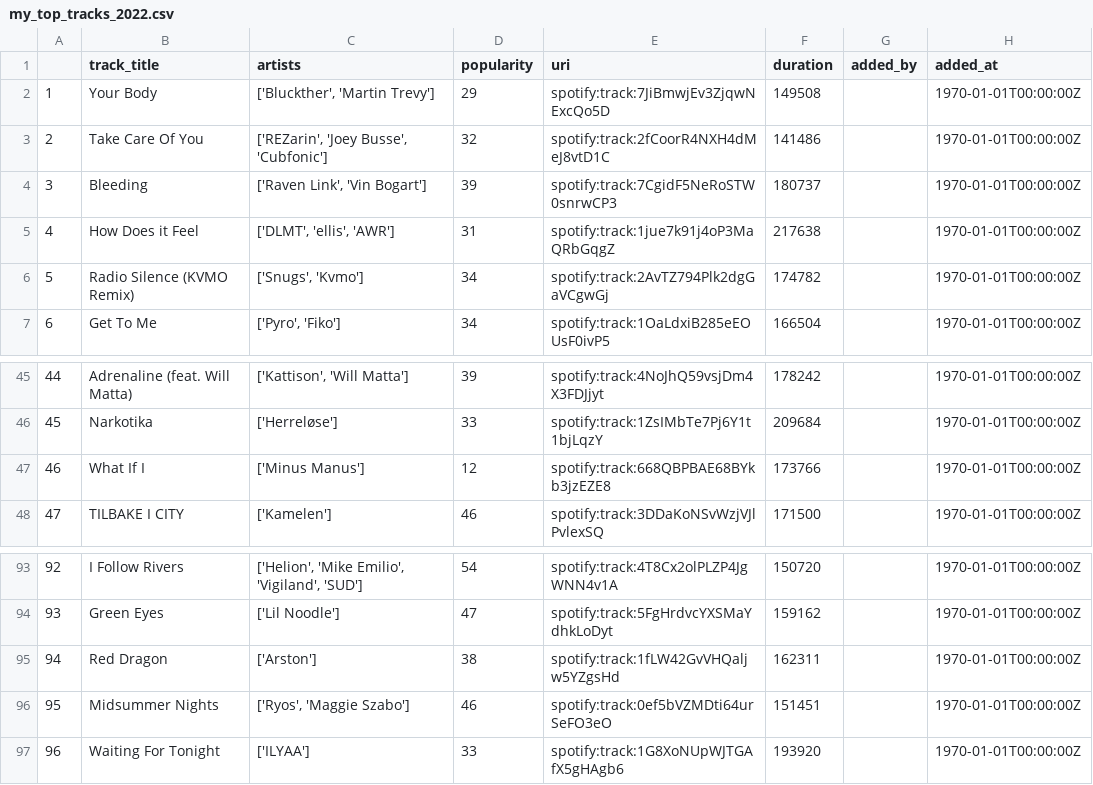
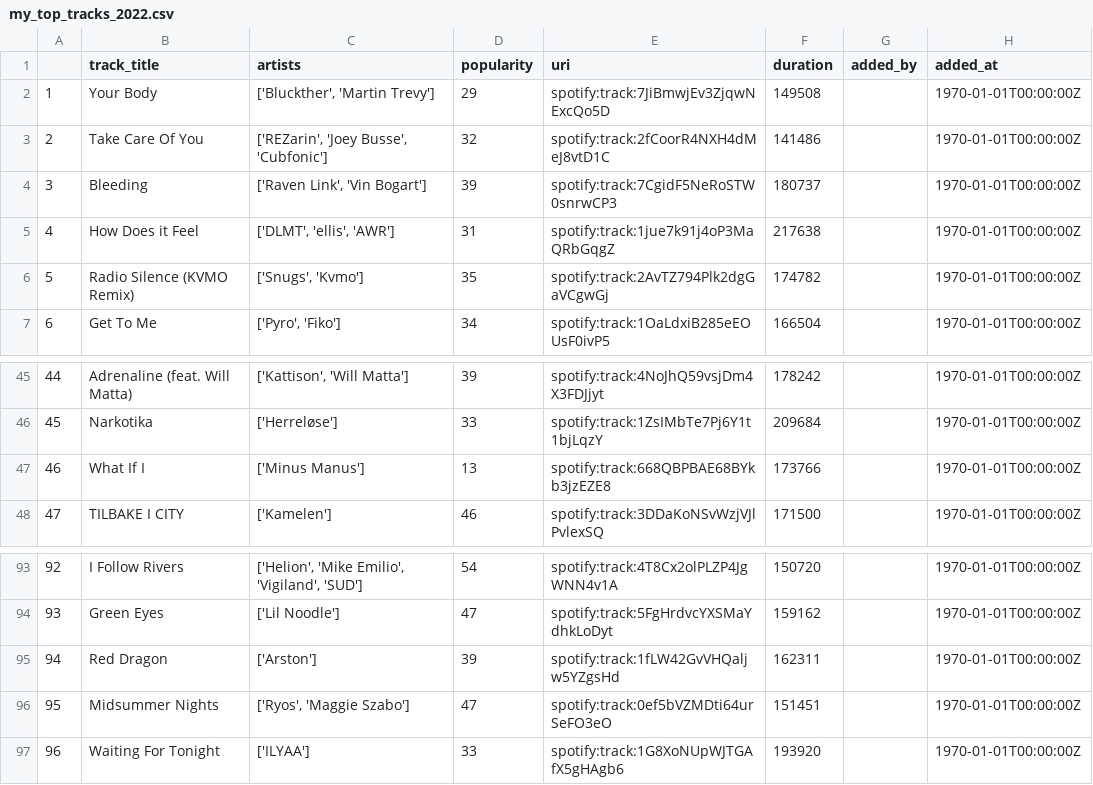
Before and after one commit to a-asen/Spotify_Visualizing, a CSV file: data/my_top_tracks_2022.csv, drawn as a sheet; only a part is shown, gaps mark what is left out; the diff covers the shown part only.

```diff
--- a/data/my_top_tracks_2022.csv
+++ b/data/my_top_tracks_2022.csv
@@ -5,3 +5,3 @@
 4,How Does it Feel,"['DLMT', 'ellis', 'AWR']",31,spotify:track:1jue7k91j4oP3MaQRbGqgZ,217638,,1970-01-01T00:00:00Z
-5,Radio Silence (KVMO Remix),"['Snugs', 'Kvmo']",34,spotify:track:2AvTZ794Plk2dgGaVCgwGj,174782,,1970-01-01T00:00:00Z
+5,Radio Silence (KVMO Remix),"['Snugs', 'Kvmo']",35,spotify:track:2AvTZ794Plk2dgGaVCgwGj,174782,,1970-01-01T00:00:00Z
 6,Get To Me,"['Pyro', 'Fiko']",34,spotify:track:1OaLdxiB285eEOUsF0ivP5,166504,,1970-01-01T00:00:00Z
@@ -46,3 +46,3 @@
 45,Narkotika,['Herreløse'],33,spotify:track:1ZsIMbTe7Pj6Y1t1bjLqzY,209684,,1970-01-01T00:00:00Z
-46,What If I,['Minus Manus'],12,spotify:track:668QBPBAE68BYkb3jzEZE8,173766,,1970-01-01T00:00:00Z
+46,What If I,['Minus Manus'],13,spotify:track:668QBPBAE68BYkb3jzEZE8,173766,,1970-01-01T00:00:00Z
 47,TILBAKE I CITY,['Kamelen'],46,spotify:track:3DDaKoNSvWzjVJlPvlexSQ,171500,,1970-01-01T00:00:00Z
@@ -94,4 +94,4 @@
 93,Green Eyes,['Lil Noodle'],47,spotify:track:5FgHrdvcYXSMaYdhkLoDyt,159162,,1970-01-01T00:00:00Z
-94,Red Dragon,['Arston'],38,spotify:track:1fLW42GvVHQaljw5YZgsHd,162311,,1970-01-01T00:00:00Z
-95,Midsummer Nights,"['Ryos', 'Maggie Szabo']",46,spotify:track:0ef5bVZMDti64urSeFO3eO,151451,,1970-01-01T00:00:00Z
+94,Red Dragon,['Arston'],39,spotify:track:1fLW42GvVHQaljw5YZgsHd,162311,,1970-01-01T00:00:00Z
+95,Midsummer Nights,"['Ryos', 'Maggie Szabo']",47,spotify:track:0ef5bVZMDti64urSeFO3eO,151451,,1970-01-01T00:00:00Z
 96,Waiting For Tonight,['ILYAA'],33,spotify:track:1G8XoNUpWJTGAfX5gHAgb6,193920,,1970-01-01T00:00:00Z
```
Also changed, not shown: 10 edited cells elsewhere in this file, data/top_tracks_world_2022.csv, data/top_tracks_world_2022_features.csv, 2 other files.
